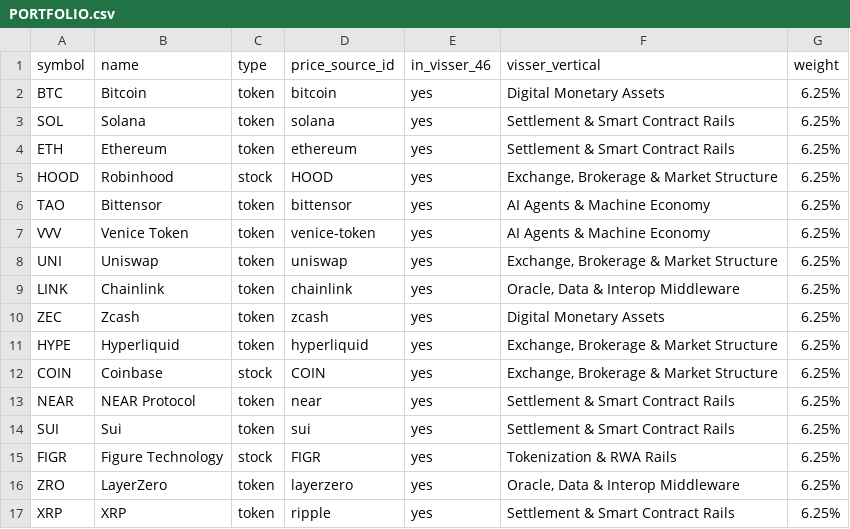
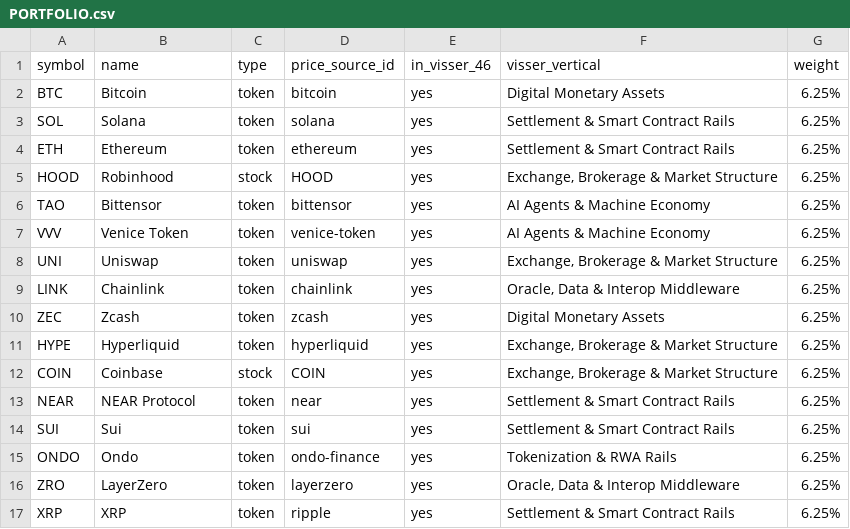
Before and after one commit to dannycheema-bit/ai-treasure-hunt, a CSV file: experiments/dannys_crypto_portfolio_v3/PORTFOLIO.csv, drawn as a sheet; removed rows and columns are numbered as before the commit, all else as after; the diff names each change by its address in the sheet, - before the commit and + after, or states it on an @@ line.

```diff
--- a/experiments/dannys_crypto_portfolio_v3/PORTFOLIO.csv
+++ b/experiments/dannys_crypto_portfolio_v3/PORTFOLIO.csv
-row 15: FIGR | Figure Technology | stock | FIGR | yes | Tokenization & RWA Rails | 6.25%
+row 15: ONDO | Ondo | token | ondo-finance | yes | Tokenization & RWA Rails | 6.25%
```
Also changed, not shown: 2 other files.
